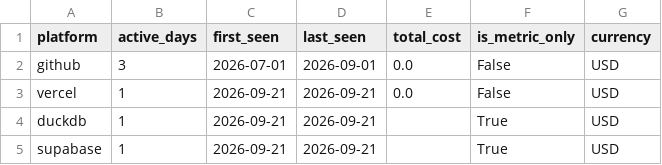
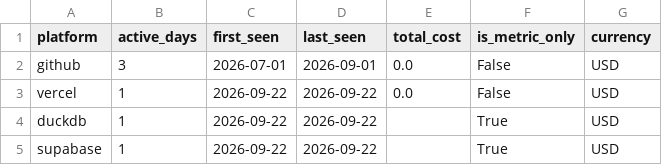
Before and after one commit to meghanabv19/cloud-cost-platform, a CSV file: dashboards/published/platform_summary.csv, drawn as a sheet.

```diff
--- a/dashboards/published/platform_summary.csv
+++ b/dashboards/published/platform_summary.csv
@@ -2,4 +2,4 @@ platform,active_days,first_seen,last_seen,total_cost,is_metric_only,currency
 github,3,2026-07-01,2026-09-01,0.0,False,USD
-vercel,1,2026-09-21,2026-09-21,0.0,False,USD
-duckdb,1,2026-09-21,2026-09-21,,True,USD
-supabase,1,2026-09-21,2026-09-21,,True,USD
+vercel,1,2026-09-22,2026-09-22,0.0,False,USD
+duckdb,1,2026-09-22,2026-09-22,,True,USD
+supabase,1,2026-09-22,2026-09-22,,True,USD
```
Also changed, not shown: dashboards/published/application_breakdown.csv, dashboards/published/platform_daily.csv, 9 other files.
